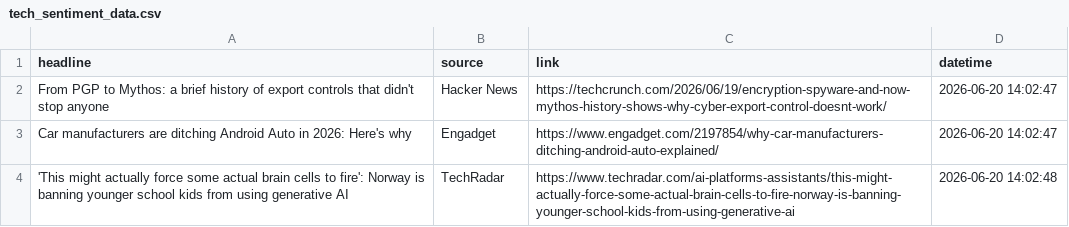
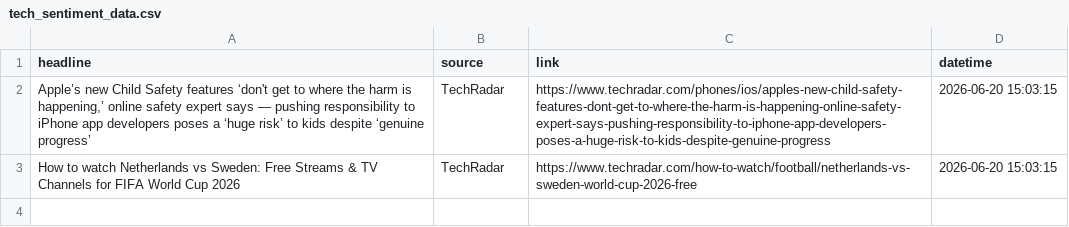
Before and after one commit to Karen2007/Tech-News-Sentiment, a CSV file: tech_sentiment_data.csv, drawn as a sheet.

```diff
--- a/tech_sentiment_data.csv
+++ b/tech_sentiment_data.csv
@@ -1,4 +1,3 @@
 headline,source,link,datetime
-From PGP to Mythos: a brief history of export controls that didn't stop anyone,Hacker News,https://techcrunch.com/2026/06/19/encryption-spyware-and-now-mythos-history-shows-why-cyber-export-control-doesnt-work/,2026-06-20 14:02:47
-Car manufacturers are ditching Android Auto in 2026: Here's why,Engadget,https://www.engadget.com/2197854/why-car-manufacturers-ditching-android-auto-explained/,2026-06-20 14:02:47
-'This might actually force some actual brain cells to fire': Norway is banning younger school kids from using generative AI,TechRadar,https://www.techradar.com/ai-platforms-assistants/this-might-actually-force-some-actual-brain-cells-to-fire-norway-is-banning-younger-school-kids-from-using-generative-ai,2026-06-20 14:02:48
+"Apple’s new Child Safety features ‘don't get to where the harm is happening,’ online safety expert says — pushing responsibility to iPhone app developers poses a ‘huge risk’ to kids despite ‘genuine progress’",TechRadar,https://www.techradar.com/phones/ios/apples-new-child-safety-features-dont-get-to-where-the-harm-is-happening-online-safety-expert-says-pushing-responsibility-to-iphone-app-developers-poses-a-huge-risk-to-kids-despite-genuine-progress,2026-06-20 15:03:15
+How to watch Netherlands vs Sweden: Free Streams & TV Channels for FIFA World Cup 2026,TechRadar,https://www.techradar.com/how-to-watch/football/netherlands-vs-sweden-world-cup-2026-free,2026-06-20 15:03:15
```
Also changed, not shown: sentiment_index_history.csv, 1 other file.
